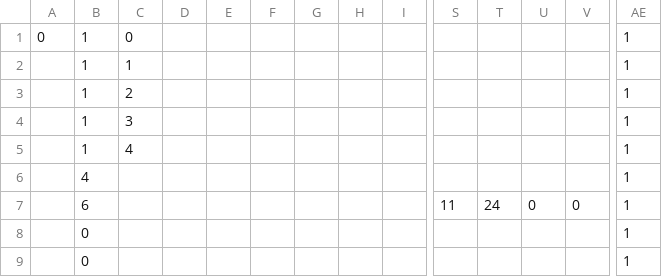
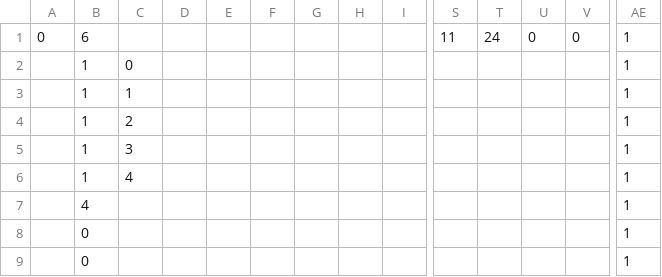
Before and after one commit to takowasaby/52-3DDRPG, a CSV file: 52-3DDRPG/52-3DDRPG/resource/csv/scenario2/scenario2_event.csv, drawn as a sheet; only a part is shown, gaps mark what is left out; removed rows and columns are numbered as before the commit, all else as after; rows hold the shown columns only; the diff names each change by its address in the sheet, - before the commit and + after, or states it on an @@ line.

```diff
--- a/52-3DDRPG/52-3DDRPG/resource/csv/scenario2/scenario2_event.csv
+++ b/52-3DDRPG/52-3DDRPG/resource/csv/scenario2/scenario2_event.csv
+row 1: 0 | 6 |  |  |  |  |  |  |  | 11 | 24 | 0 | 0 | 1
-A2: 0
+A2: (empty)
-row 7:  | 6 |  |  |  |  |  |  |  | 11 | 24 | 0 | 0 | 1
```
Also changed, not shown: 52-3DDRPG/52-3DDRPG/resource/csv/scenario0/scenario0_event.csv, 52-3DDRPG/52-3DDRPG/resource/csv/scenario4/scenario4_event.csv, 3 other files.
